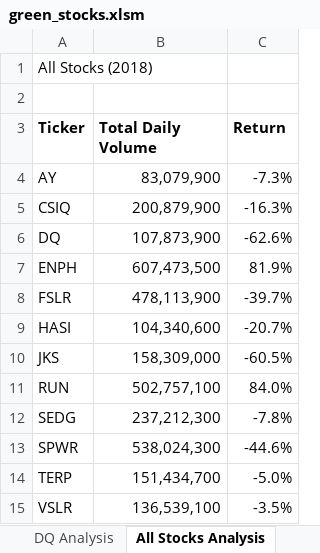
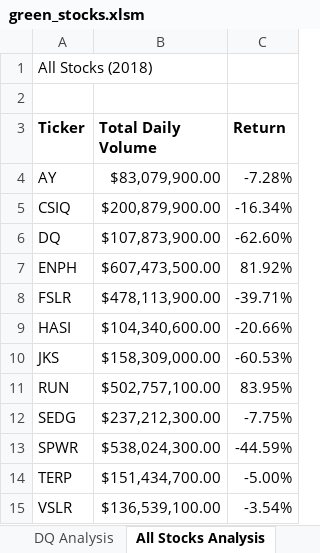
Before and after one commit to dletterle/Stock-Analysis, an Excel workbook: green_stocks.xlsm, sheet All Stocks Analysis, drawn as a sheet; values as stored, in another font and other column widths than the file's, no borders; the diff names each change by its address in the sheet, - before the commit and + after, or states it on an @@ line.

Commit message:
Add files via upload

```diff
--- a/green_stocks.xlsm (sheet All Stocks Analysis)
+++ b/green_stocks.xlsm (sheet All Stocks Analysis)
-B4 (Total Daily Volume): 83,079,900
+B4 (Total Daily Volume): $83,079,900.00
-C4 (Return): -7.3%
+C4 (Return): -7.28%
-B5 (Total Daily Volume): 200,879,900
+B5 (Total Daily Volume): $200,879,900.00
-C5 (Return): -16.3%
+C5 (Return): -16.34%
-B6 (Total Daily Volume): 107,873,900
+B6 (Total Daily Volume): $107,873,900.00
-C6 (Return): -62.6%
+C6 (Return): -62.60%
-B7 (Total Daily Volume): 607,473,500
+B7 (Total Daily Volume): $607,473,500.00
-C7 (Return): 81.9%
+C7 (Return): 81.92%
-B8 (Total Daily Volume): 478,113,900
+B8 (Total Daily Volume): $478,113,900.00
-C8 (Return): -39.7%
+C8 (Return): -39.71%
-B9 (Total Daily Volume): 104,340,600
+B9 (Total Daily Volume): $104,340,600.00
-C9 (Return): -20.7%
+C9 (Return): -20.66%
-B10 (Total Daily Volume): 158,309,000
+B10 (Total Daily Volume): $158,309,000.00
-C10 (Return): -60.5%
+C10 (Return): -60.53%
-B11 (Total Daily Volume): 502,757,100
+B11 (Total Daily Volume): $502,757,100.00
-C11 (Return): 84.0%
+C11 (Return): 83.95%
-B12 (Total Daily Volume): 237,212,300
+B12 (Total Daily Volume): $237,212,300.00
-C12 (Return): -7.8%
+C12 (Return): -7.75%
-B13 (Total Daily Volume): 538,024,300
+B13 (Total Daily Volume): $538,024,300.00
-C13 (Return): -44.6%
+C13 (Return): -44.59%
-B14 (Total Daily Volume): 151,434,700
+B14 (Total Daily Volume): $151,434,700.00
-C14 (Return): -5.0%
+C14 (Return): -5.00%
-B15 (Total Daily Volume): 136,539,100
+B15 (Total Daily Volume): $136,539,100.00
-C15 (Return): -3.5%
+C15 (Return): -3.54%
```
Also changed, not shown: sheet DQ Analysis.
